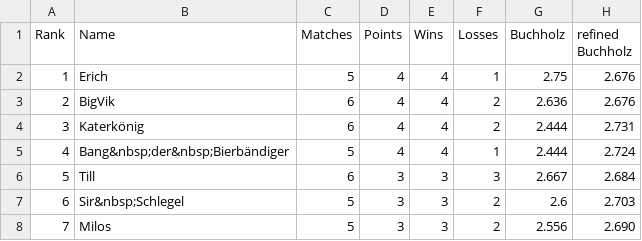
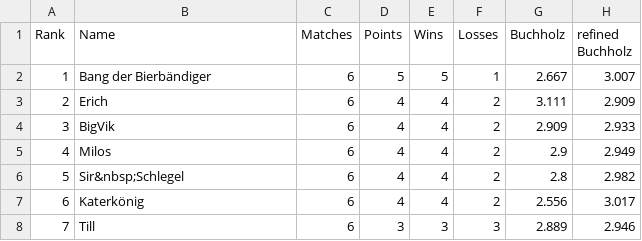
Before and after one commit to flunkypiraten/flunkypiraten.github.io, a CSV file: _data/table.csv, drawn as a sheet; only a part is shown; the diff covers the shown part only.

Commit message:
Update table, match, and breaks data

```diff
--- a/_data/table.csv
+++ b/_data/table.csv
@@ -1,8 +1,8 @@
 Rank,Name,Matches,Points,Wins,Losses,Buchholz,refined Buchholz
-1,Erich,5,4,4,1,2.75,2.676
-2,BigVik,6,4,4,2,2.636,2.676
-3,Katerkönig,6,4,4,2,2.444,2.731
-4,Bang&nbsp;der&nbsp;Bierbändiger,5,4,4,1,2.444,2.724
-5,Till,6,3,3,3,2.667,2.684
-6,Sir&nbsp;Schlegel,5,3,3,2,2.6,2.703
-7,Milos,5,3,3,2,2.556,2.690
+1,Bang der Bierbändiger,6,5,5,1,2.667,3.007
+2,Erich,6,4,4,2,3.111,2.909
+3,BigVik,6,4,4,2,2.909,2.933
+4,Milos,6,4,4,2,2.9,2.949
+5,Sir&nbsp;Schlegel,6,4,4,2,2.8,2.982
+6,Katerkönig,6,4,4,2,2.556,3.017
+7,Till,6,3,3,3,2.889,2.946
```
Also changed, not shown: 17 edited cells elsewhere in this file, 1 other file.
